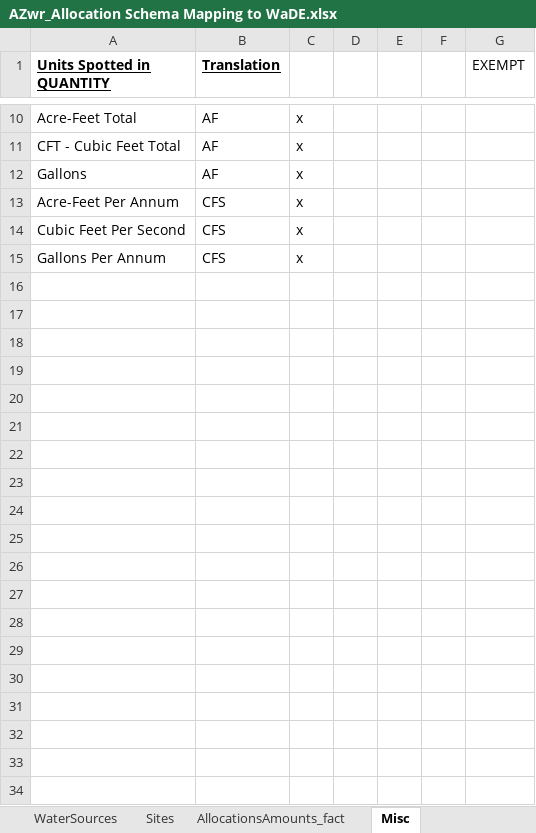
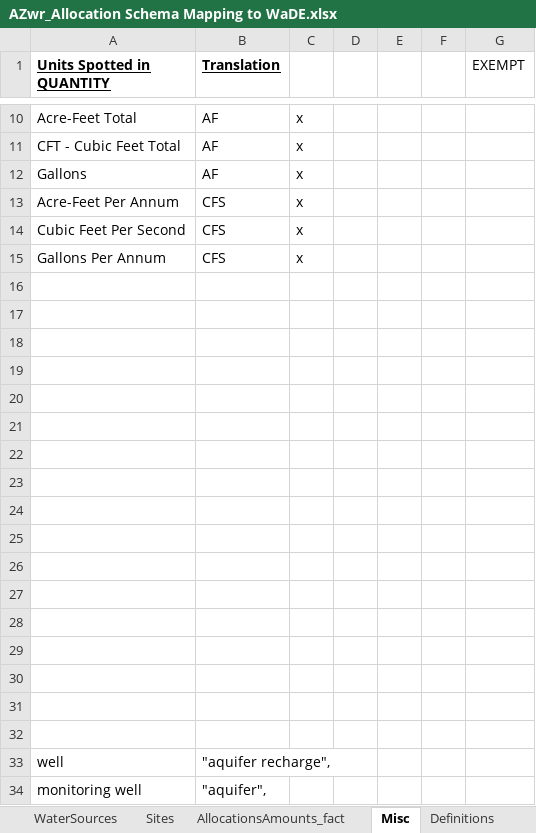
Before and after one commit to WSWCWaterDataExchange/MappingStatesDataToWaDE2.0, an Excel workbook: Arizona/WaterAllocation/AZwr_Allocation Schema Mapping to WaDE.xlsx, sheet Misc, drawn as a sheet; only a part is shown, gaps mark what is left out; values as stored, in another font and other column widths than the file's, no borders; the diff covers the shown part only; the diff names each change by its address in the sheet, - before the commit and + after, or states it on an @@ line.

Commit message:
AZwr update
 - re-downloaded data
- adjusted gw records

```diff
--- a/Arizona/WaterAllocation/AZwr_Allocation Schema Mapping to WaDE.xlsx (sheet Misc)
+++ b/Arizona/WaterAllocation/AZwr_Allocation Schema Mapping to WaDE.xlsx (sheet Misc)
+sheet tab: Definitions
+row 16: (empty)
+row 17: (empty)
+row 18: (empty)
+row 19: (empty)
+row 20: (empty)
+row 21: (empty)
+row 22: (empty)
+row 23: (empty)
+row 24: (empty)
+row 25: (empty)
+row 26: (empty)
+row 27: (empty)
+row 28: (empty)
+row 29: (empty)
+row 30: (empty)
+row 31: (empty)
+row 32: (empty)
+row 33: well | "aquifer recharge",
+row 34: monitoring well | "aquifer",
```
Also changed, not shown: 27 added rows elsewhere in this sheet, sheet Mapping Notes, sheet Sites, sheet AllocationsAmounts_fact, sheet WaterSources, 15 other files.
